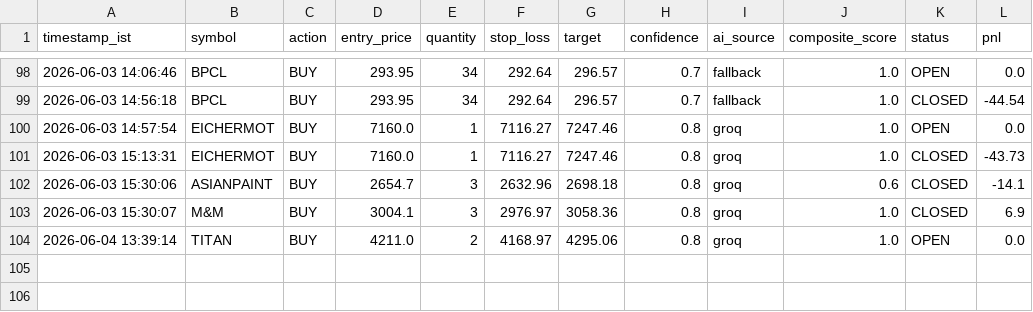
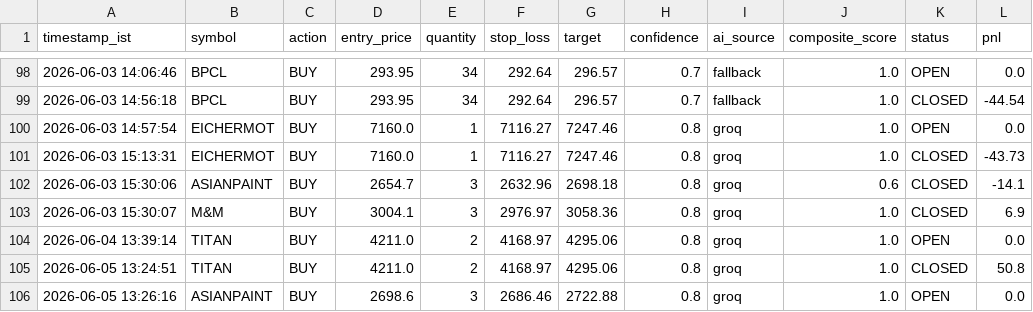
Before and after one commit to shibilshamz/stock-trading-agent-v2, a CSV file: logs/trades.csv, drawn as a sheet; only a part is shown, gaps mark what is left out.

```diff
--- a/logs/trades.csv
+++ b/logs/trades.csv
@@ -104 +104,3 @@ timestamp_ist,symbol,action,entry_price,quantity,stop_loss,target,confidence,ai_
 2026-06-04 13:39:14,TITAN,BUY,4211.0,2,4168.97,4295.06,0.8,groq,1.0,OPEN,0.0
+2026-06-05 13:24:51,TITAN,BUY,4211.0,2,4168.97,4295.06,0.8,groq,1.0,CLOSED,50.8
+2026-06-05 13:26:16,ASIANPAINT,BUY,2698.6,3,2686.46,2722.88,0.8,groq,1.0,OPEN,0.0
```
Also changed, not shown: 1 other file.
